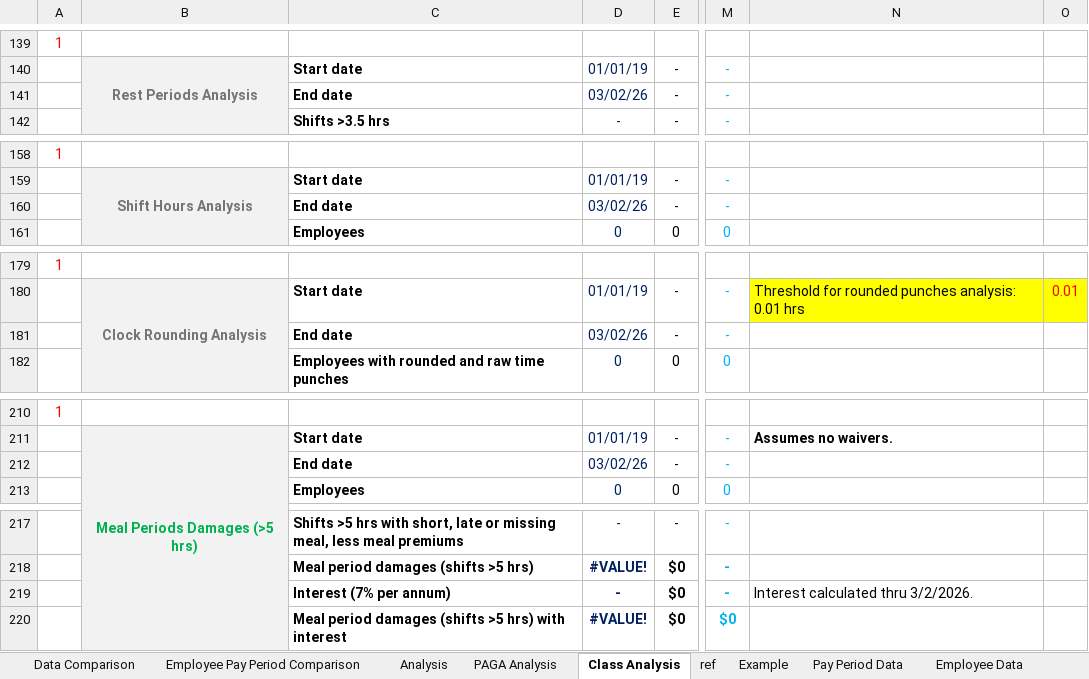
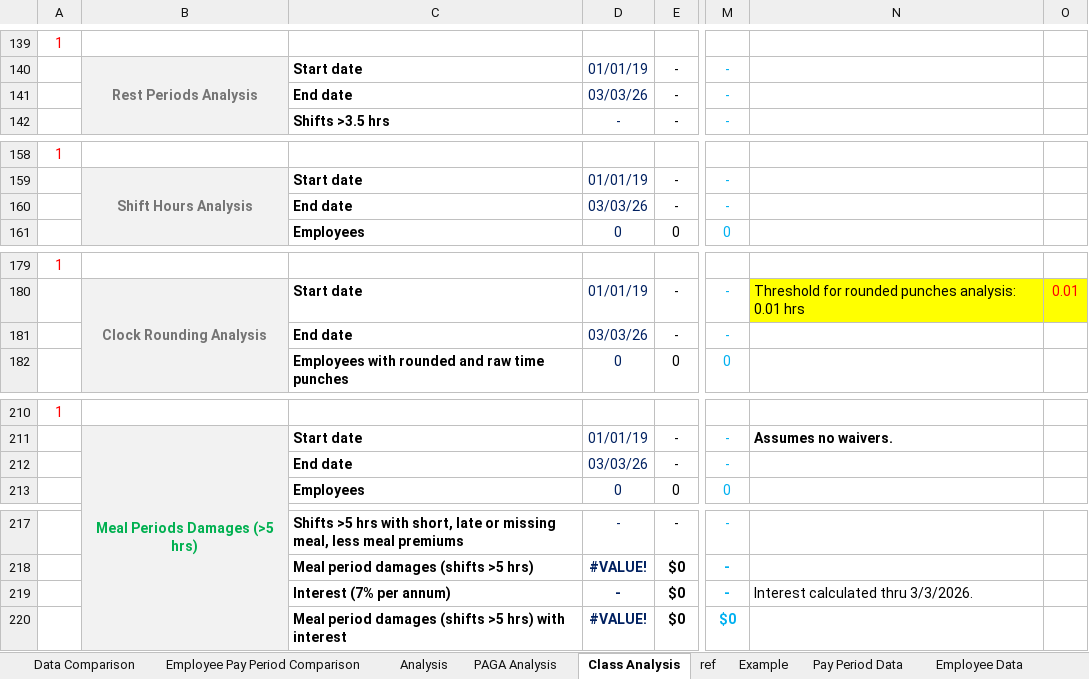
Before and after one commit to anellogabe/ads, an Excel workbook: case_template/Plaintiff v Defendant Analysis.xlsx, sheet Class Analysis, drawn as a sheet; only a part is shown, gaps mark what is left out; values as stored, in another font and other column widths than the file's, no borders; conditional formats not drawn; 1 other sheet too large or unreadable and not compared; the diff covers the shown part only; the diff names each change by its address in the sheet, - before the commit and + after, or states it on an @@ line.

Commit message:
Update Plaintiff v Defendant Analysis.xlsx

```diff
--- a/case_template/Plaintiff v Defendant Analysis.xlsx (sheet Class Analysis)
+++ b/case_template/Plaintiff v Defendant Analysis.xlsx (sheet Class Analysis)
-D141: 03/02/26
+D141: 03/03/26
-D160: 03/02/26
+D160: 03/03/26
-D181: 03/02/26
+D181: 03/03/26
-D212: 03/02/26
+D212: 03/03/26
-N219: Interest calculated thru 3/2/2026.
+N219: Interest calculated thru 3/3/2026.
```
Also changed, not shown: 25 edited cells elsewhere in this sheet, sheet PAGA Analysis, sheet Data Comparison, sheet ref, formulas that keep their value.
